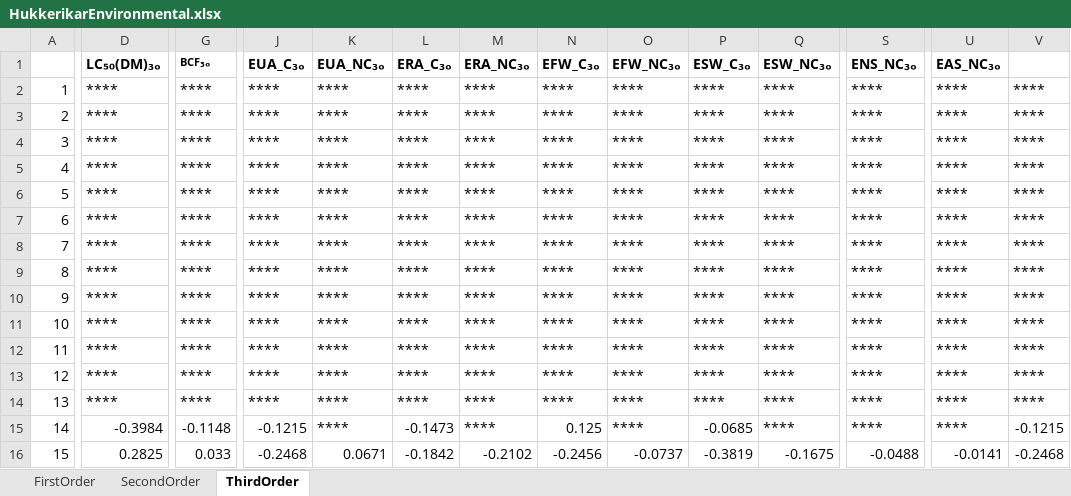
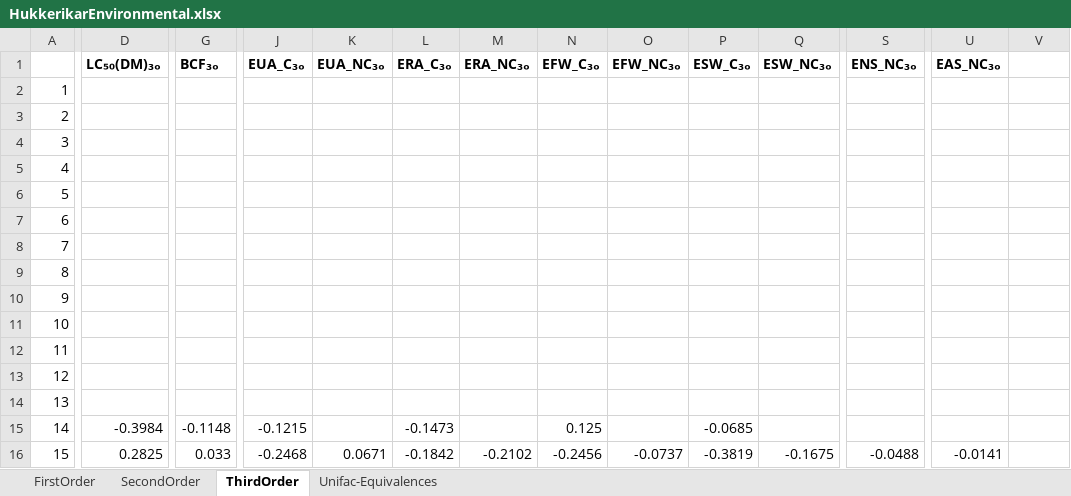
Before and after one commit to kadriand/solvents-camd, an Excel workbook: data/HukkerikarEnvironmental.xlsx, sheet ThirdOrder, drawn as a sheet; only a part is shown, gaps mark what is left out; values as stored, in another font and other column widths than the file's, no borders; the diff covers the shown part only; the diff names each change by its address in the sheet, - before the commit and + after, or states it on an @@ line.

```diff
--- a/data/HukkerikarEnvironmental.xlsx (sheet ThirdOrder)
+++ b/data/HukkerikarEnvironmental.xlsx (sheet ThirdOrder)
+sheet tab: Unifac-Equivalences
@@ G1 text size: larger @@
-D2:D14 (LC₅₀(DM)₃ₒ): ****
+D2:D14 (LC₅₀(DM)₃ₒ): (empty)
-G2:G14 (BCF₃ₒ): ****
+G2:G14 (BCF₃ₒ): (empty)
-J2:J14 (EUA_C₃ₒ): ****
+J2:J14 (EUA_C₃ₒ): (empty)
-K2:K15 (EUA_NC₃ₒ): ****
+K2:K15 (EUA_NC₃ₒ): (empty)
-L2:L14 (ERA_C₃ₒ): ****
+L2:L14 (ERA_C₃ₒ): (empty)
-M2:M15 (ERA_NC₃ₒ): ****
+M2:M15 (ERA_NC₃ₒ): (empty)
-N2:N14 (EFW_C₃ₒ): ****
+N2:N14 (EFW_C₃ₒ): (empty)
-O2:O15 (EFW_NC₃ₒ): ****
+O2:O15 (EFW_NC₃ₒ): (empty)
-P2:P14 (ESW_C₃ₒ): ****
+P2:P14 (ESW_C₃ₒ): (empty)
-Q2:Q15 (ESW_NC₃ₒ): ****
+Q2:Q15 (ESW_NC₃ₒ): (empty)
-S2:S15 (ENS_NC₃ₒ): ****
+S2:S15 (ENS_NC₃ₒ): (empty)
-U2:U15 (EAS_NC₃ₒ): ****
+U2:U15 (EAS_NC₃ₒ): (empty)
-V2:V14: ****
+V2:V14: (empty)
-V15: -0.1215
+V15: (empty)
-V16: -0.2468
+V16: (empty)
```
Also changed, not shown: 703 edited cells elsewhere in this sheet, sheet FirstOrder, sheet SecondOrder, data/ThermoPropsContributions.xlsx, data/Unifac-2017.xlsx, 19 other files.
